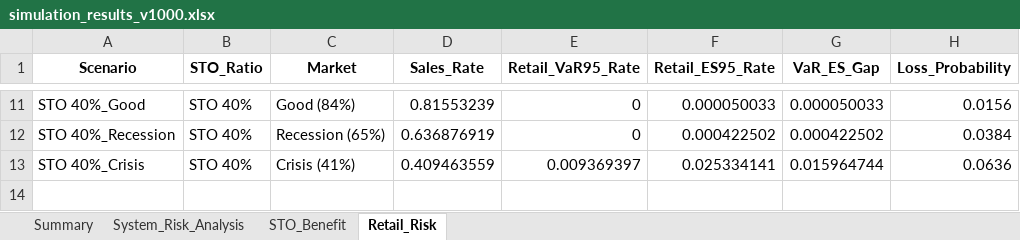
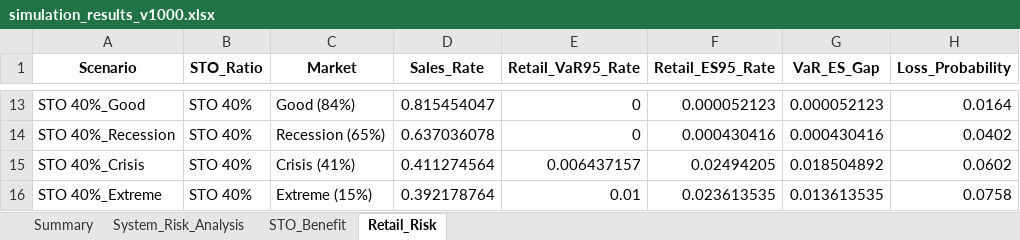
Before and after one commit to neulbokim/insightping, an Excel workbook: js_simulation/simulation_results_v1000.xlsx, sheet Retail_Risk, drawn as a sheet; only a part is shown, gaps mark what is left out; values as stored, in another font and other column widths than the file's, no borders; addresses are those after the commit; the diff covers the shown part only; the diff names each change by its address in the sheet, - before the commit and + after, or states it on an @@ line.

```diff
--- a/js_simulation/simulation_results_v1000.xlsx (sheet Retail_Risk)
+++ b/js_simulation/simulation_results_v1000.xlsx (sheet Retail_Risk)
-D13 (Sales_Rate): 0.81553239
+D13 (Sales_Rate): 0.815454047
-F13 (Retail_ES95_Rate): 0.000050033
+F13 (Retail_ES95_Rate): 0.000052123
-G13 (VaR_ES_Gap): 0.000050033
+G13 (VaR_ES_Gap): 0.000052123
-H13 (Loss_Probability): 0.0156
+H13 (Loss_Probability): 0.0164
-D14 (Sales_Rate): 0.636876919
+D14 (Sales_Rate): 0.637036078
-F14 (Retail_ES95_Rate): 0.000422502
+F14 (Retail_ES95_Rate): 0.000430416
-G14 (VaR_ES_Gap): 0.000422502
+G14 (VaR_ES_Gap): 0.000430416
-H14 (Loss_Probability): 0.0384
+H14 (Loss_Probability): 0.0402
-D15 (Sales_Rate): 0.409463559
+D15 (Sales_Rate): 0.411274564
-E15 (Retail_VaR95_Rate): 0.009369397
+E15 (Retail_VaR95_Rate): 0.006437157
-F15 (Retail_ES95_Rate): 0.025334141
+F15 (Retail_ES95_Rate): 0.02494205
-G15 (VaR_ES_Gap): 0.015964744
+G15 (VaR_ES_Gap): 0.018504892
-H15 (Loss_Probability): 0.0636
+H15 (Loss_Probability): 0.0602
+row 16: STO 40%_Extreme | STO 40% | Extreme (15%) | 0.392178764 | 0.01 | 0.023613535 | 0.013613535 | 0.0758
```
Also changed, not shown: 2 added rows and 27 edited cells elsewhere in this sheet, sheet Summary, sheet System_Risk_Analysis, sheet STO_Benefit, 6 other files.
